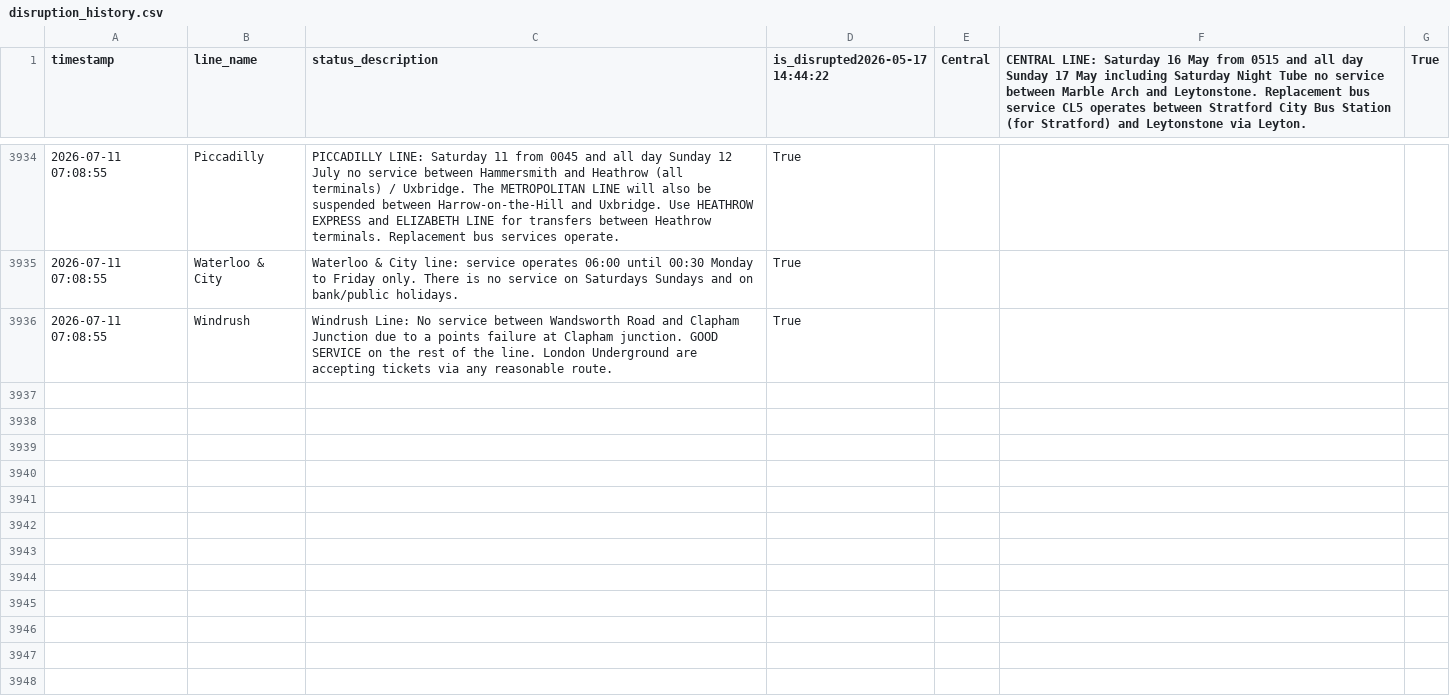
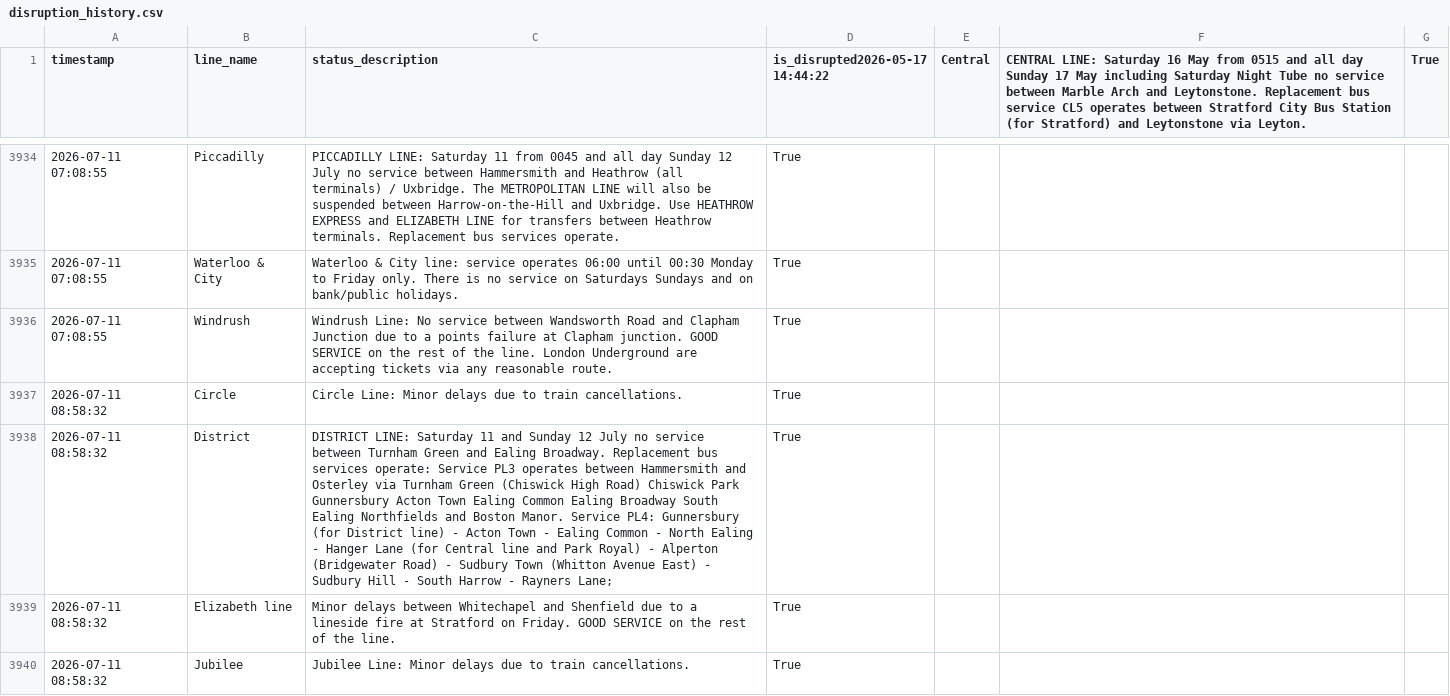
Before and after one commit to CharleyYeung/Data_Analysis, a CSV file: TfL-Realtime-Track/disruption_history.csv, drawn as a sheet; only a part is shown, gaps mark what is left out; the diff covers the shown part only; the diff names each change by its address in the sheet, - before the commit and + after, or states it on an @@ line.

```diff
--- a/TfL-Realtime-Track/disruption_history.csv
+++ b/TfL-Realtime-Track/disruption_history.csv
+row 3937: 2026-07-11 08:58:32 | Circle | Circle Line: Minor delays due to train cancellations. | True
+row 3938: 2026-07-11 08:58:32 | District | DISTRICT LINE: Saturday 11 and Sunday 12 July no service between Turnham Green and Ealing Broadway. Replacement bus services operate: Service PL3 operates between Hammersmith and Osterley via Turnham Green (Chiswick High Road) Chiswick Park Gunnersbury Acton Town Ealing Common Ealing Broadway South Ealing Northfields and Boston Manor. Service PL4: Gunnersbury (for District line) - Acton Town - Ealing Common - North Ealing - Hanger Lane (for Central line and Park Royal) - Alperton (Bridgewater Road) - Sudbury Town (Whitton Avenue East) - Sudbury Hill - South Harrow - Rayners Lane; | True
+row 3939: 2026-07-11 08:58:32 | Elizabeth line | Minor delays between Whitechapel and Shenfield due to a lineside fire at Stratford on Friday. GOOD SERVICE on the rest of the line. | True
+row 3940: 2026-07-11 08:58:32 | Jubilee | Jubilee Line: Minor delays due to train cancellations. | True
```
Also changed, not shown: 4 added rows elsewhere in this file, 1 other file.
